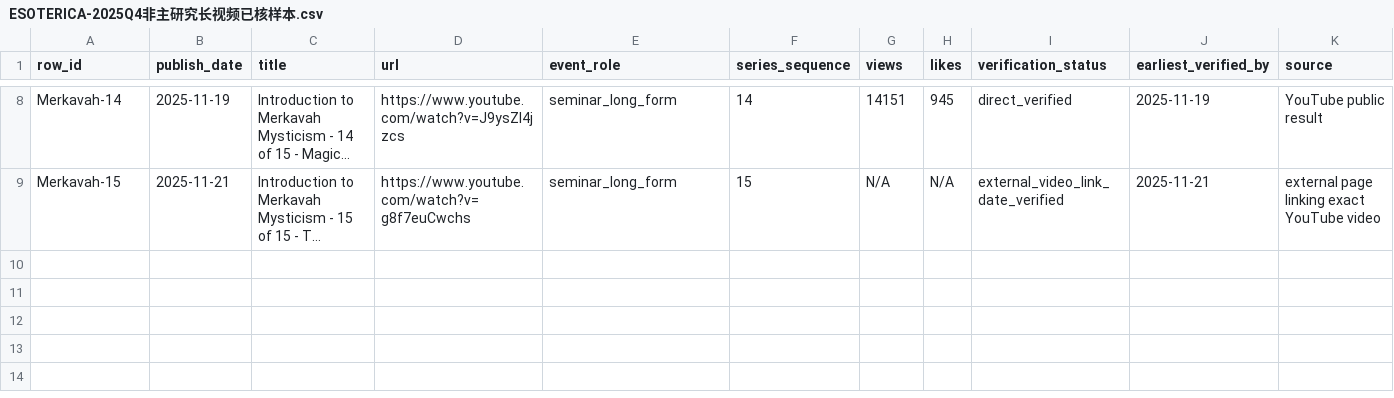
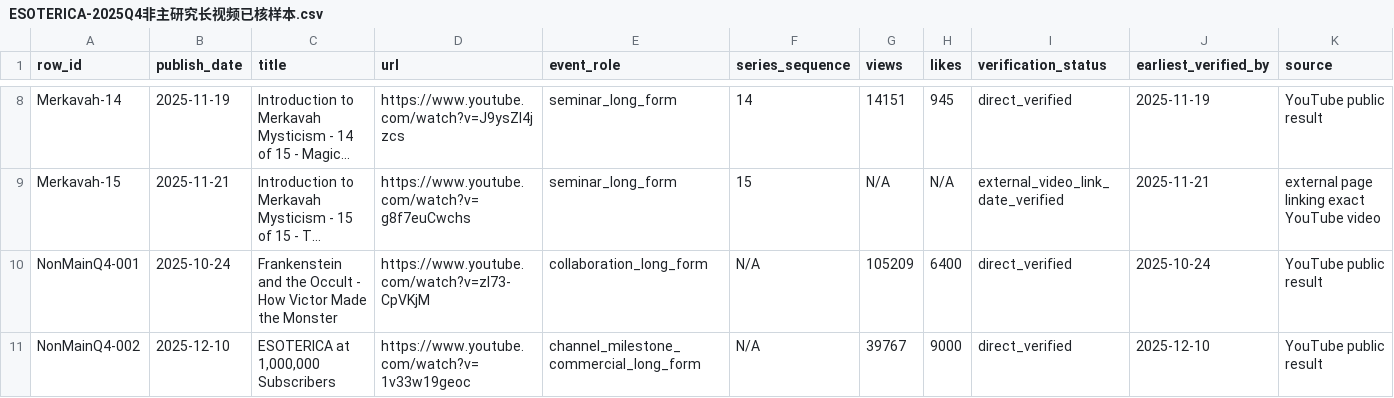
Before and after one commit to suxiaoyuan443-boop/suen-system, a CSV file: 08-动态运行/对标数据/ESOTERICA-2025Q4非主研究长视频已核样本.csv, drawn as a sheet; only a part is shown, gaps mark what is left out; long unchanged cells end in …; rows hold the shown columns only; the diff names each change by its address in the sheet, - before the commit and + after, or states it on an @@ line.

Commit message:
benchmark: add Frankenstein and 1M-subscriber Q4 ESOTERICA non-main videos

```diff
--- a/08-动态运行/对标数据/ESOTERICA-2025Q4非主研究长视频已核样本.csv
+++ b/08-动态运行/对标数据/ESOTERICA-2025Q4非主研究长视频已核样本.csv
+row 10: NonMainQ4-001 | 2025-10-24 | Frankenstein and the Occult - How Victor Made the Monster | https://www.youtube.com/watch?v=zI73-CpVKjM | collaboration_long_form | N/A | 105209 | 6400 | direct_verified | 2025-10-24 | YouTube public result
+row 11: NonMainQ4-002 | 2025-12-10 | ESOTERICA at 1,000,000 Subscribers | https://www.youtube.com/watch?v=1v33w19geoc | channel_milestone_commercial_long_form | N/A | 39767 | 9000 | direct_verified | 2025-12-10 | YouTube public result
```
